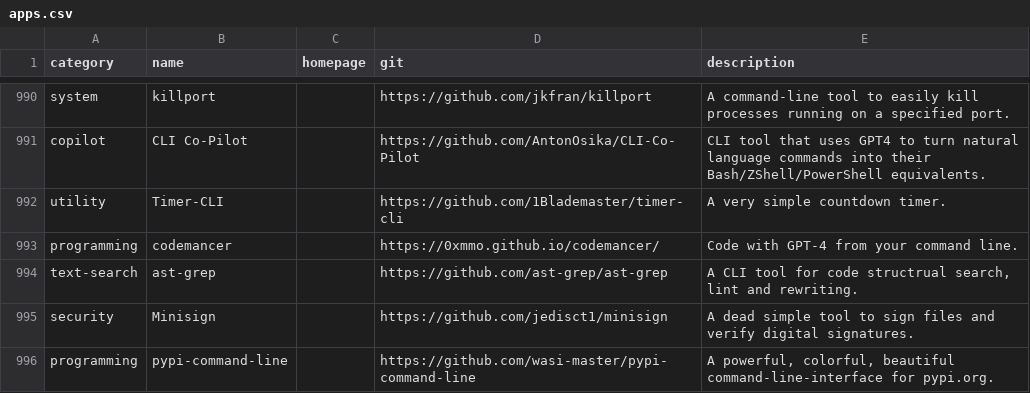
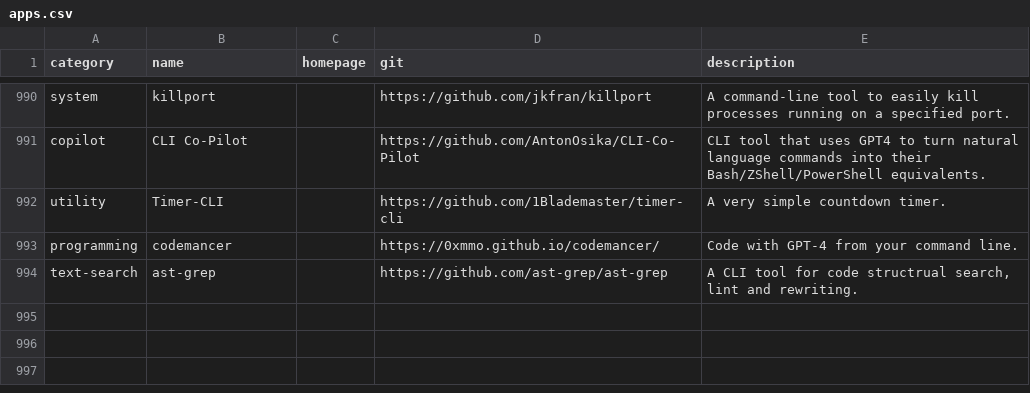
Before and after one commit to toolleeo/cli-apps, a CSV file: data/apps.csv, drawn as a sheet; only a part is shown, gaps mark what is left out.

```diff
--- a/data/apps.csv
+++ b/data/apps.csv
@@ -994,3 +994 @@ programming,codemancer,,https://0xmmo.github.io/codemancer/,Code with GPT-4 from
 text-search,ast-grep,,https://github.com/ast-grep/ast-grep,"A CLI tool for code structrual search, lint and rewriting."
-security,Minisign,,https://github.com/jedisct1/minisign,A dead simple tool to sign files and verify digital signatures.
-programming,pypi-command-line,,https://github.com/wasi-master/pypi-command-line,"A powerful, colorful, beautiful command-line-interface for pypi.org."
```
Also changed, not shown: 1 other file.
